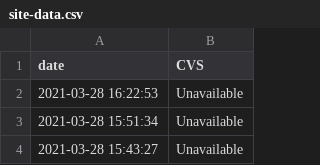
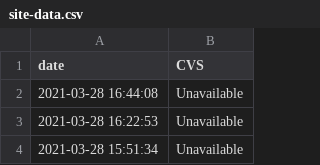
Before and after one commit to maynardj20/VaccineFinderMA, a CSV file: data/site-data.csv, drawn as a sheet; only a part is shown; the shorter side is filled out with more unchanged rows; the diff names each change by its address in the sheet, - before the commit and + after, or states it on an @@ line.

```diff
--- a/data/site-data.csv
+++ b/data/site-data.csv
+row 2: 2021-03-28 16:44:08 | Unavailable
```
Also changed, not shown: 1 other file.
